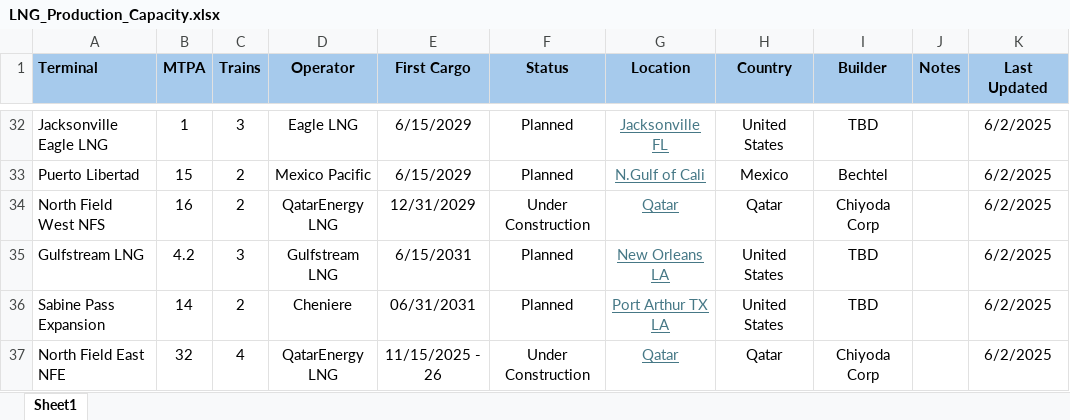
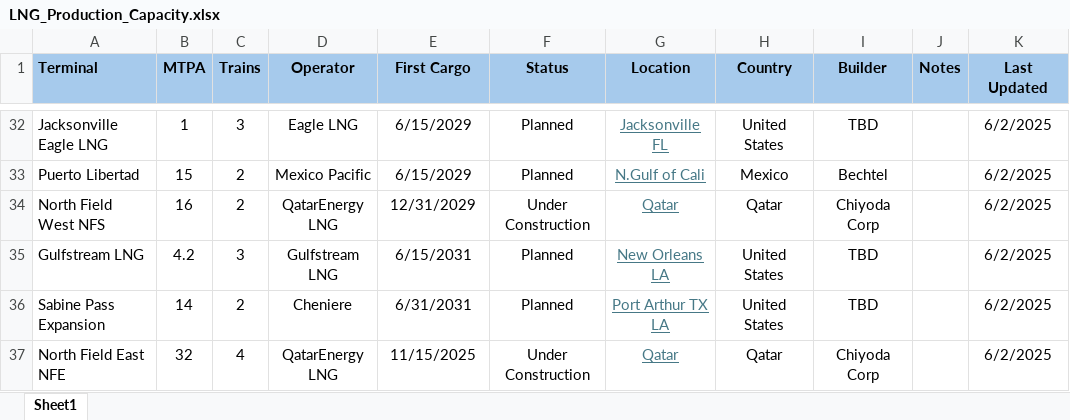
Before and after one commit to rileyhaas25/nat_gas_dashboard, an Excel workbook: LNG_Production_Capacity.xlsx, sheet Sheet1, drawn as a sheet; only a part is shown, gaps mark what is left out; values as stored, in another font and other column widths than the file's, no borders; the diff names each change by its address in the sheet, - before the commit and + after, or states it on an @@ line.

Commit message:
Pipeline data

```diff
--- a/LNG_Production_Capacity.xlsx (sheet Sheet1)
+++ b/LNG_Production_Capacity.xlsx (sheet Sheet1)
-E36 (First Cargo): 06/31/2031
+E36 (First Cargo): 6/31/2031
-E37 (First Cargo): 11/15/2025 - 26
+E37 (First Cargo): 11/15/2025
```
Also changed, not shown: 1 other file.
